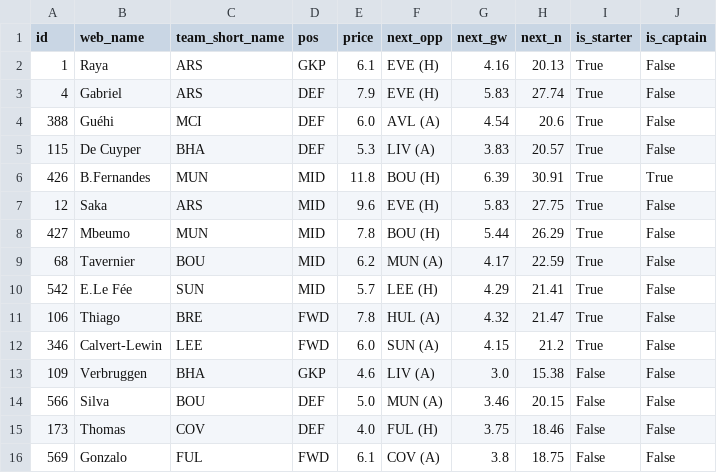
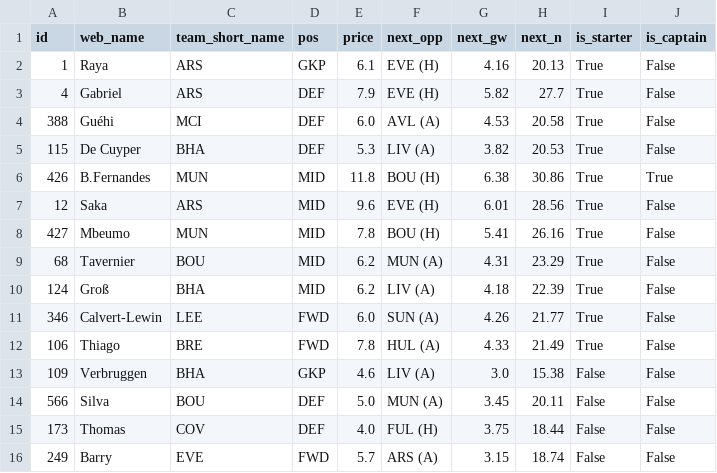
Before and after one commit to arlind55/fplproject, a CSV file: data/current/model_squad.csv, drawn as a sheet.

```diff
--- a/data/current/model_squad.csv
+++ b/data/current/model_squad.csv
@@ -2,15 +2,15 @@ id,web_name,team_short_name,pos,price,next_opp,next_gw,next_n,is_starter,is_capt
 1,Raya,ARS,GKP,6.1,EVE (H),4.16,20.13,True,False
-4,Gabriel,ARS,DEF,7.9,EVE (H),5.83,27.74,True,False
-388,Guéhi,MCI,DEF,6.0,AVL (A),4.54,20.6,True,False
-115,De Cuyper,BHA,DEF,5.3,LIV (A),3.83,20.57,True,False
-426,B.Fernandes,MUN,MID,11.8,BOU (H),6.39,30.91,True,True
-12,Saka,ARS,MID,9.6,EVE (H),5.83,27.75,True,False
-427,Mbeumo,MUN,MID,7.8,BOU (H),5.44,26.29,True,False
-68,Tavernier,BOU,MID,6.2,MUN (A),4.17,22.59,True,False
-542,E.Le Fée,SUN,MID,5.7,LEE (H),4.29,21.41,True,False
-106,Thiago,BRE,FWD,7.8,HUL (A),4.32,21.47,True,False
-346,Calvert-Lewin,LEE,FWD,6.0,SUN (A),4.15,21.2,True,False
+4,Gabriel,ARS,DEF,7.9,EVE (H),5.82,27.7,True,False
+388,Guéhi,MCI,DEF,6.0,AVL (A),4.53,20.58,True,False
+115,De Cuyper,BHA,DEF,5.3,LIV (A),3.82,20.53,True,False
+426,B.Fernandes,MUN,MID,11.8,BOU (H),6.38,30.86,True,True
+12,Saka,ARS,MID,9.6,EVE (H),6.01,28.56,True,False
+427,Mbeumo,MUN,MID,7.8,BOU (H),5.41,26.16,True,False
+68,Tavernier,BOU,MID,6.2,MUN (A),4.31,23.29,True,False
+124,Groß,BHA,MID,6.2,LIV (A),4.18,22.39,True,False
+346,Calvert-Lewin,LEE,FWD,6.0,SUN (A),4.26,21.77,True,False
+106,Thiago,BRE,FWD,7.8,HUL (A),4.33,21.49,True,False
 109,Verbruggen,BHA,GKP,4.6,LIV (A),3.0,15.38,False,False
-566,Silva,BOU,DEF,5.0,MUN (A),3.46,20.15,False,False
-173,Thomas,COV,DEF,4.0,FUL (H),3.75,18.46,False,False
-569,Gonzalo,FUL,FWD,6.1,COV (A),3.8,18.75,False,False
+566,Silva,BOU,DEF,5.0,MUN (A),3.45,20.11,False,False
+173,Thomas,COV,DEF,4.0,FUL (H),3.75,18.44,False,False
+249,Barry,EVE,FWD,5.7,ARS (A),3.15,18.74,False,False
```
Also changed, not shown: data/current/captains.csv, 11 other files.
